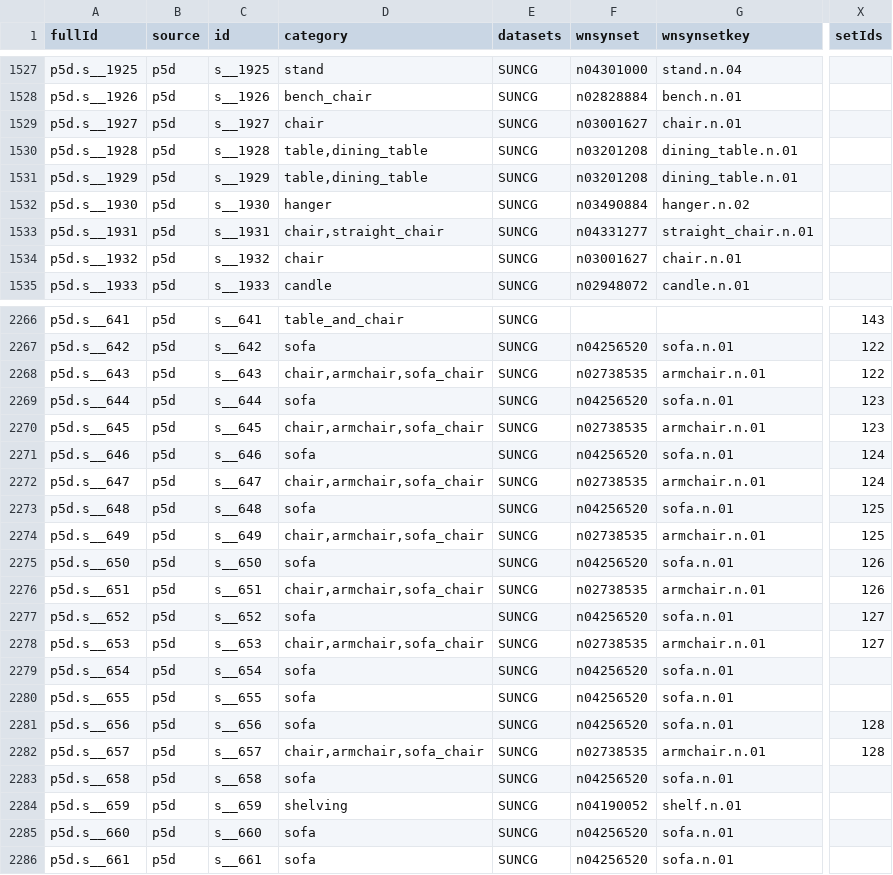
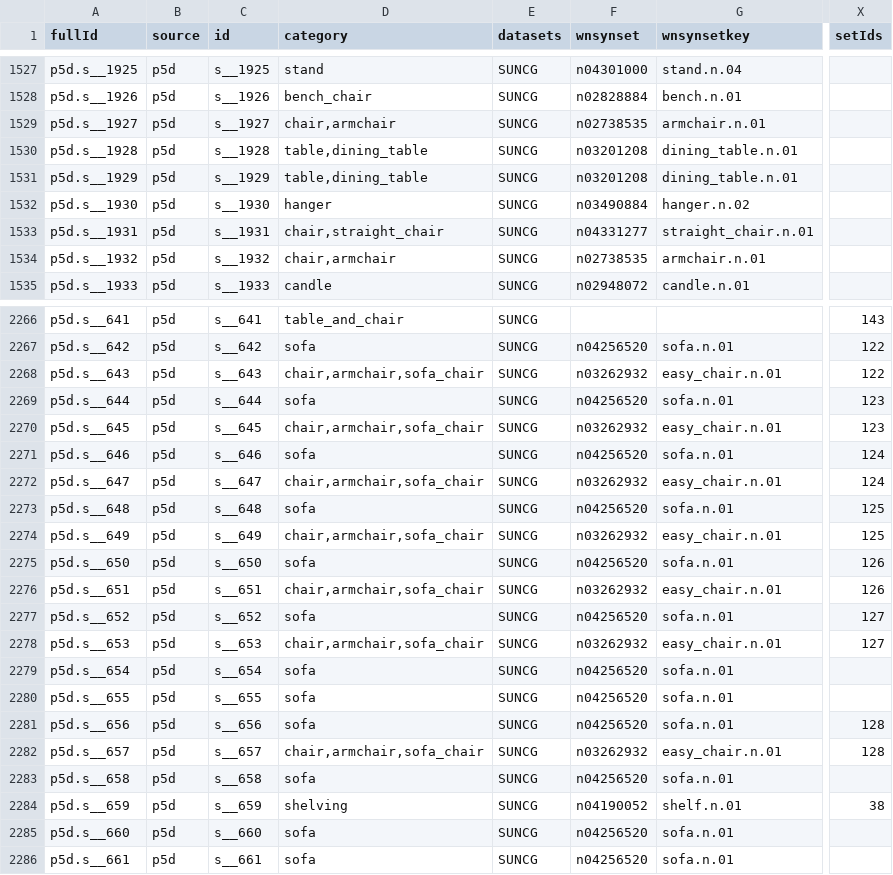
Before and after one commit to smartscenes/sstk-metadata, a CSV file: data/suncg/suncg.planner5d.models.v2.csv, drawn as a sheet; only a part is shown, gaps mark what is left out; the diff covers the shown part only; the diff names each change by its address in the sheet, - before the commit and + after, or states it on an @@ line.

Commit message:
update suncg models v2 csv

```diff
--- a/data/suncg/suncg.planner5d.models.v2.csv
+++ b/data/suncg/suncg.planner5d.models.v2.csv
-D1529 (category): chair
+D1529 (category): chair,armchair
-F1529 (wnsynset): n03001627
+F1529 (wnsynset): n02738535
-G1529 (wnsynsetkey): chair.n.01
+G1529 (wnsynsetkey): armchair.n.01
-D1534 (category): chair
+D1534 (category): chair,armchair
-F1534 (wnsynset): n03001627
+F1534 (wnsynset): n02738535
-G1534 (wnsynsetkey): chair.n.01
+G1534 (wnsynsetkey): armchair.n.01
-F2268 (wnsynset): n02738535
+F2268 (wnsynset): n03262932
-G2268 (wnsynsetkey): armchair.n.01
+G2268 (wnsynsetkey): easy_chair.n.01
-F2270 (wnsynset): n02738535
+F2270 (wnsynset): n03262932
-G2270 (wnsynsetkey): armchair.n.01
+G2270 (wnsynsetkey): easy_chair.n.01
-F2272 (wnsynset): n02738535
+F2272 (wnsynset): n03262932
-G2272 (wnsynsetkey): armchair.n.01
+G2272 (wnsynsetkey): easy_chair.n.01
-F2274 (wnsynset): n02738535
+F2274 (wnsynset): n03262932
-G2274 (wnsynsetkey): armchair.n.01
+G2274 (wnsynsetkey): easy_chair.n.01
-F2276 (wnsynset): n02738535
+F2276 (wnsynset): n03262932
-G2276 (wnsynsetkey): armchair.n.01
+G2276 (wnsynsetkey): easy_chair.n.01
-F2278 (wnsynset): n02738535
+F2278 (wnsynset): n03262932
-G2278 (wnsynsetkey): armchair.n.01
+G2278 (wnsynsetkey): easy_chair.n.01
-F2282 (wnsynset): n02738535
+F2282 (wnsynset): n03262932
-G2282 (wnsynsetkey): armchair.n.01
+G2282 (wnsynsetkey): easy_chair.n.01
-X2284 (setIds): (empty)
+X2284 (setIds): 38
```
Also changed, not shown: 142 edited cells elsewhere in this file.
